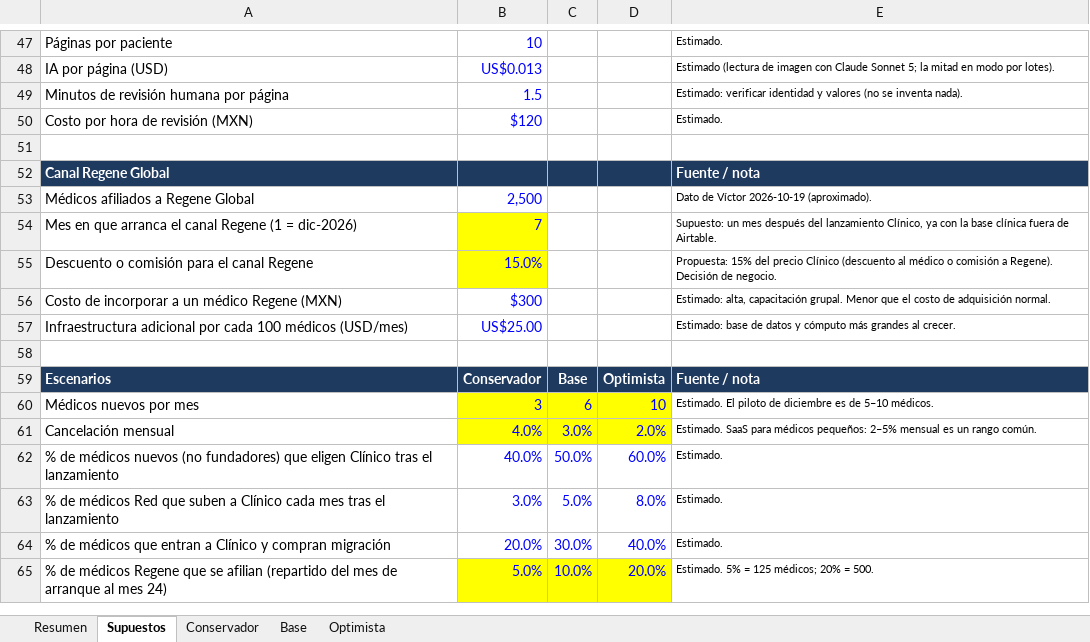
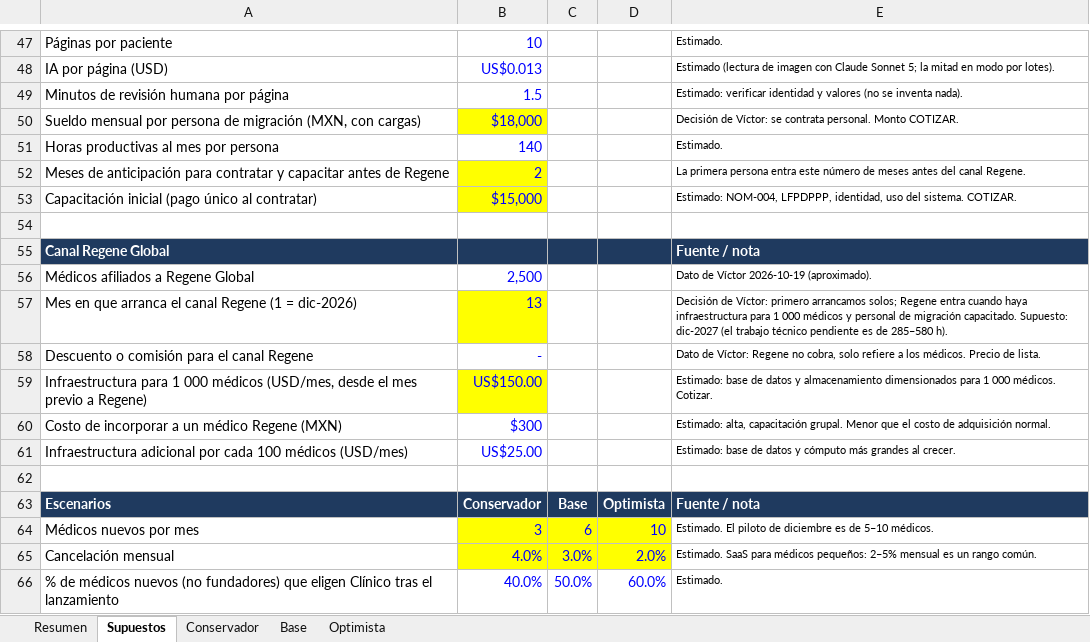
Before and after one commit to virn31/codecells-site, an Excel workbook: docs/MODELO-FINANCIERO-2026-10-19.xlsx, sheet Supuestos, drawn as a sheet; only a part is shown, gaps mark what is left out; the shorter side is filled out with more unchanged rows; values as stored, in another font and other column widths than the file's, no borders; removed rows and columns are numbered as before the commit, all else as after; the diff names each change by its address in the sheet, - before the commit and + after, or states it on an @@ line.

```diff
--- a/docs/MODELO-FINANCIERO-2026-10-19.xlsx (sheet Supuestos)
+++ b/docs/MODELO-FINANCIERO-2026-10-19.xlsx (sheet Supuestos)
-row 50: Costo por hora de revisión (MXN) | $120 |  |  | Estimado.
+row 50: Sueldo mensual por persona de migración (MXN, con cargas) | $18,000 |  |  | Decisión de Víctor: se contrata personal. Monto COTIZAR.
+row 51: Horas productivas al mes por persona | 140 |  |  | Estimado.
+row 52: Meses de anticipación para contratar y capacitar antes de Regene | 2 |  |  | La primera persona entra este número de meses antes del canal Regene.
+row 53: Capacitación inicial (pago único al contratar) | $15,000 |  |  | Estimado: NOM-004, LFPDPPP, identidad, uso del sistema. COTIZAR.
-B57: 7
+B57: 13
-E57: Supuesto: un mes después del lanzamiento Clínico, ya con la base clínica fuera de Airtable.
+E57: Decisión de Víctor: primero arrancamos solos; Regene entra cuando haya infraestructura para 1 000 médicos y personal de migración capacitado. Supuesto: dic-2027 (el trabajo técnico pendiente es de 285–580 h).
-B58: 15.0%
+B58: -
-B58 fill: #FFFF00
+B58 fill: none
-E58: Propuesta: 15% del precio Clínico (descuento al médico o comisión a Regene). Decisión de negocio.
+E58: Dato de Víctor: Regene no cobra, solo refiere a los médicos. Precio de lista.
+row 59: Infraestructura para 1 000 médicos (USD/mes, desde el mes previo a Regene) | US$150.00 |  |  | Estimado: base de datos y almacenamiento dimensionados para 1 000 médicos. Cotizar.
```
Also changed, not shown: sheet Base, sheet Optimista, sheet Conservador, sheet Resumen, 3 other files.
